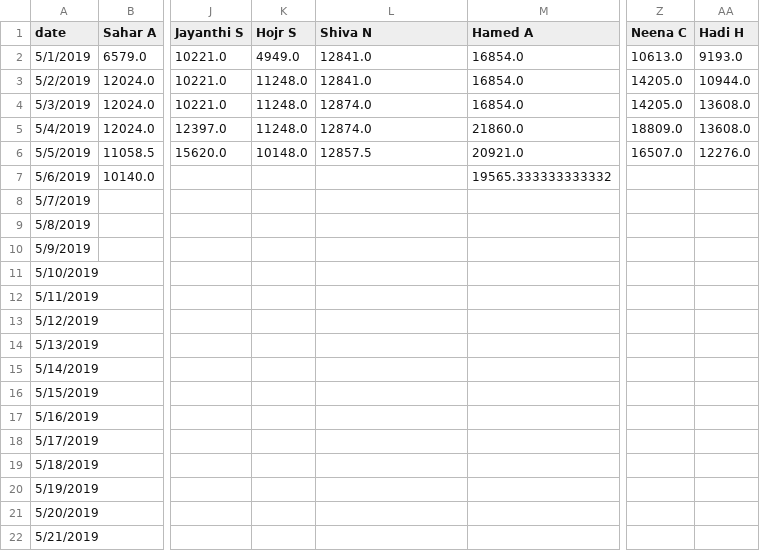
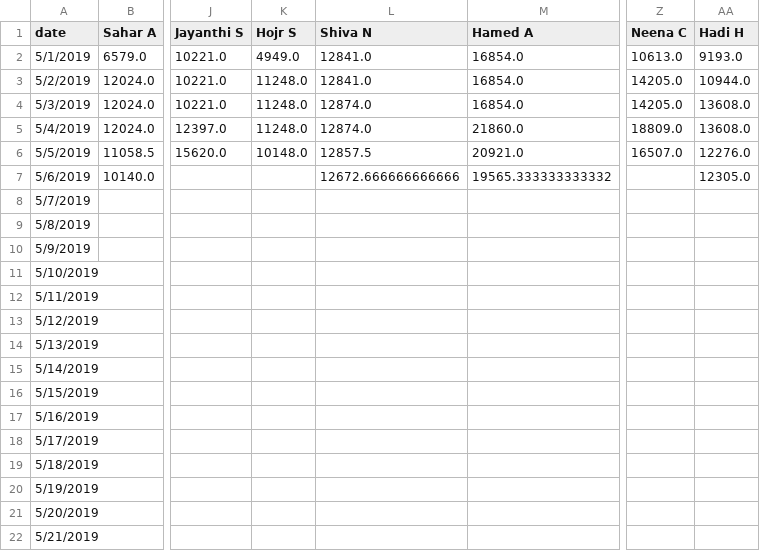
Before and after one commit to synchronization/challenge, a TSV file: acc-data.tsv, drawn as a sheet; only a part is shown, gaps mark what is left out; the diff names each change by its address in the sheet, - before the commit and + after, or states it on an @@ line.

```diff
--- a/acc-data.tsv
+++ b/acc-data.tsv
-L7 (Shiva N): (empty)
+L7 (Shiva N): 12672.666666666666
-AA7 (Hadi H): (empty)
+AA7 (Hadi H): 12305.0
```
Also changed, not shown: Challenge.csv.
